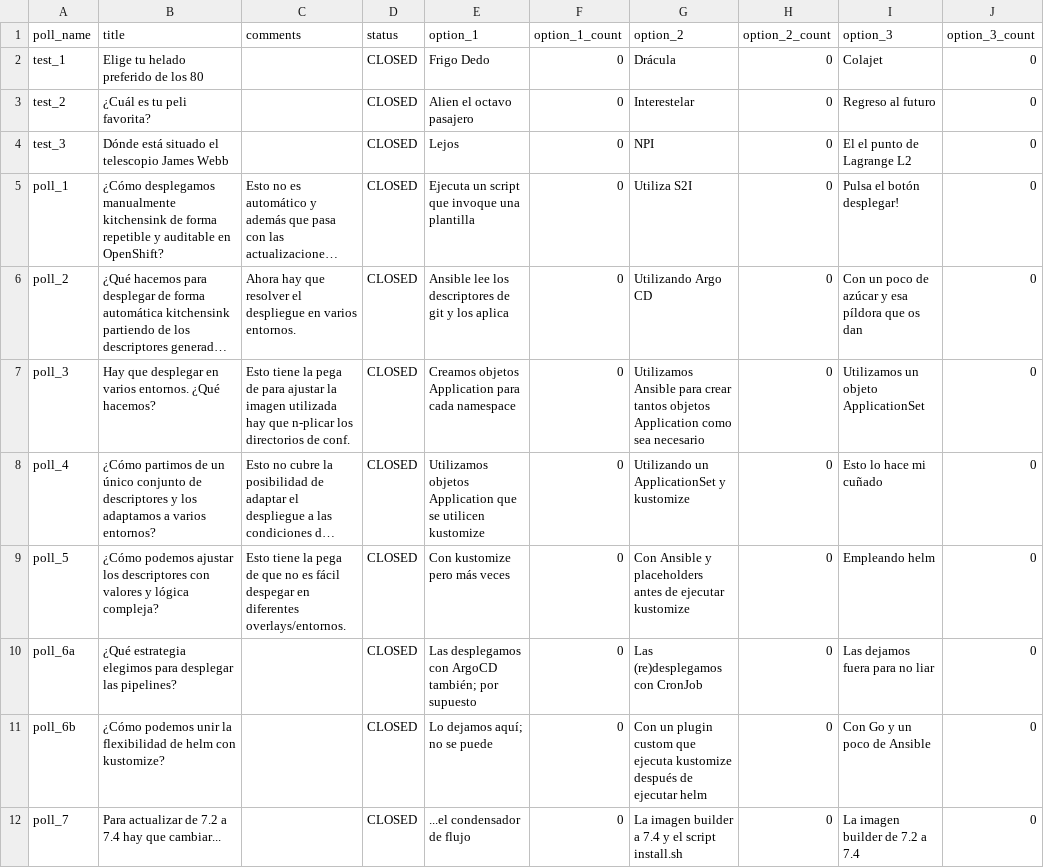
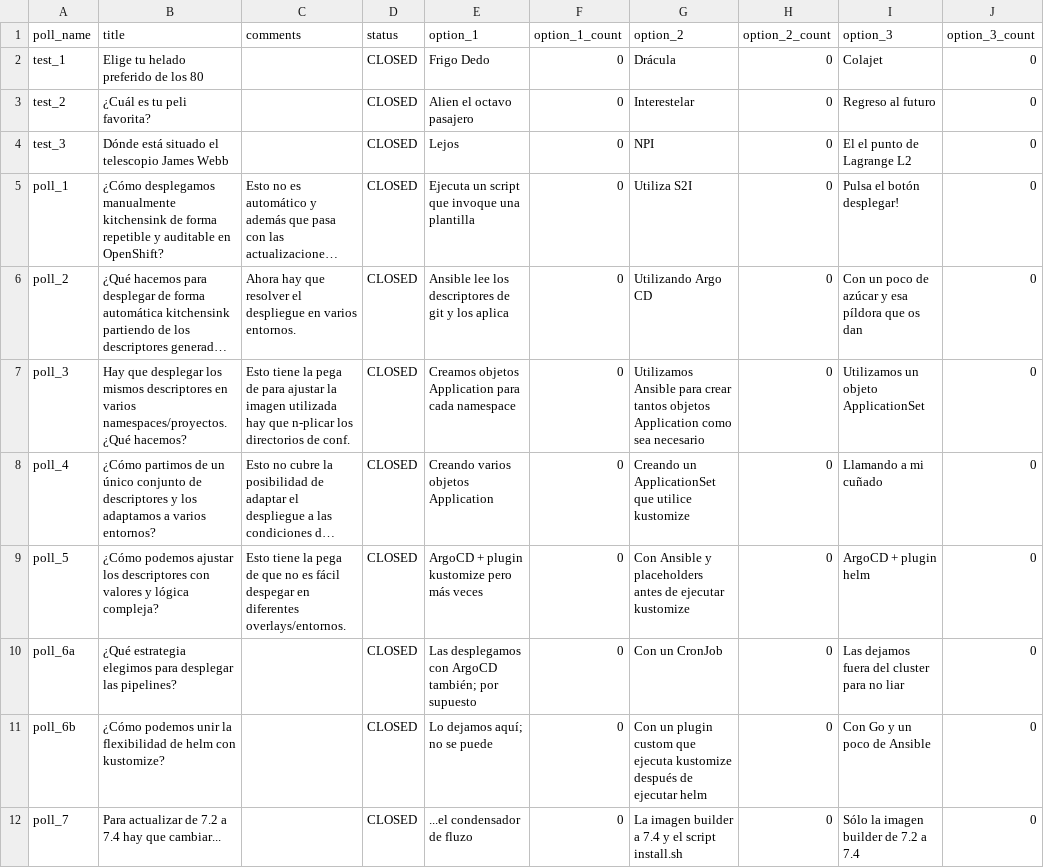
Before and after one commit to atarazana/kitchensink-bot, a CSV file: data/polls.csv, drawn as a sheet; long unchanged cells end in …; the diff names each change by its address in the sheet, - before the commit and + after, or states it on an @@ line.

Commit message:
nuevas rptas

```diff
--- a/data/polls.csv
+++ b/data/polls.csv
-B7 (title): …que desplegar en varios entornos. ¿Qué hacemos?
+B7 (title): …que desplegar los mismos descriptores en varios namespaces/proyectos. ¿Qué hacemos?
-E8 (option_1): Utilizamos objetos Application que se utilicen kustomize
+E8 (option_1): Creando varios objetos Application
-G8 (option_2): Utilizando un ApplicationSet y kustomize
+G8 (option_2): Creando un ApplicationSet que utilice kustomize
-I8 (option_3): Esto lo hace mi cuñado
+I8 (option_3): Llamando a mi cuñado
-E9 (option_1): Con kustomize pero más veces
+E9 (option_1): ArgoCD + plugin kustomize pero más veces
-I9 (option_3): Empleando helm
+I9 (option_3): ArgoCD + plugin helm
-G10 (option_2): Las (re)desplegamos con CronJob
+G10 (option_2): Con un CronJob
-I10 (option_3): Las dejamos fuera para no liar
+I10 (option_3): Las dejamos fuera del cluster para no liar
-E12 (option_1): ...el condensador de flujo
+E12 (option_1): ...el condensador de fluzo
-I12 (option_3): La imagen builder de 7.2 a 7.4
+I12 (option_3): Sólo la imagen builder de 7.2 a 7.4
```
